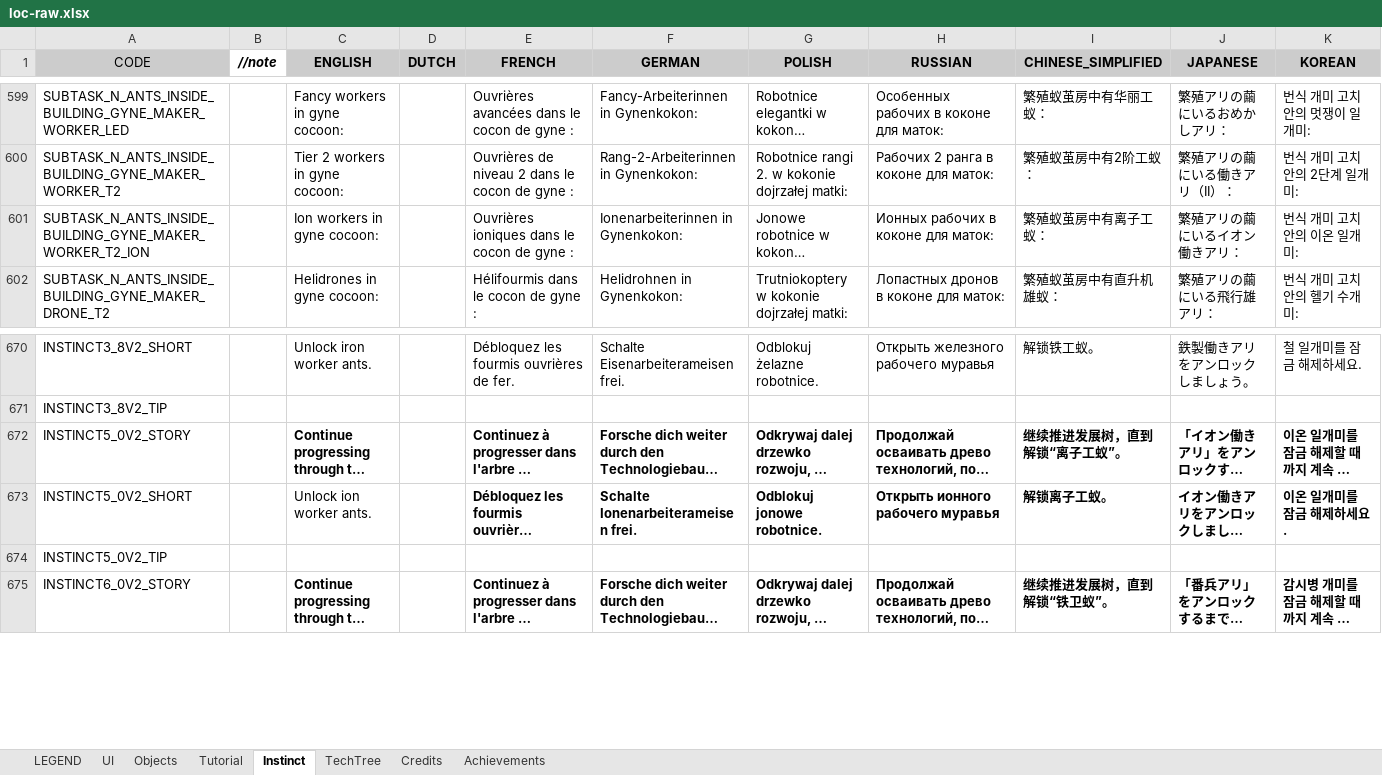
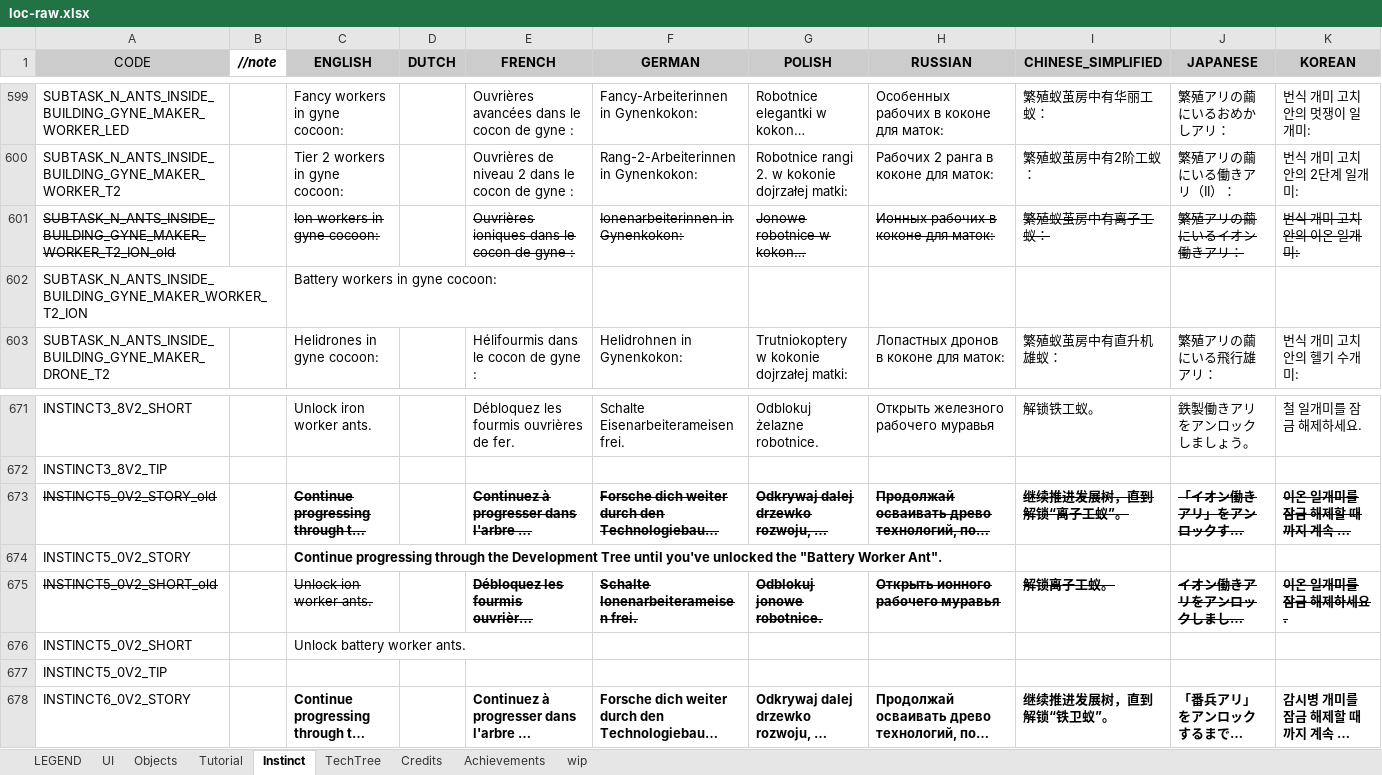
Before and after one commit to ninmonkey/MicrotopiaData, an Excel workbook: export/v1.0.8/loc-raw.xlsx, sheet Instinct, drawn as a sheet; only a part is shown, gaps mark what is left out; long unchanged cells end in …; values as stored, in another font and other column widths than the file's, no borders; charts and pictures not drawn; addresses are those after the commit; the diff names each change by its address in the sheet, - before the commit and + after, or states it on an @@ line.

```diff
--- a/export/v1.0.8/loc-raw.xlsx (sheet Instinct)
+++ b/export/v1.0.8/loc-raw.xlsx (sheet Instinct)
+sheet tab: wip
-A601 (CODE): SUBTASK_N_ANTS_INSIDE_BUILDING_GYNE_MAKER_WORKER_T2_ION
+A601 (CODE): SUBTASK_N_ANTS_INSIDE_BUILDING_GYNE_MAKER_WORKER_T2_ION_old
-A601 strikethrough: off
+A601 strikethrough: on
-C601 strikethrough: off
+C601 strikethrough: on
-E601:K601 strikethrough: off
+E601:K601 strikethrough: on
+row 602: SUBTASK_N_ANTS_INSIDE_BUILDING_GYNE_MAKER_WORKER_T2_ION |  | Battery workers in gyne cocoon:
-A673 (CODE): INSTINCT5_0V2_STORY
+A673 (CODE): INSTINCT5_0V2_STORY_old
-A673 strikethrough: off
+A673 strikethrough: on
-C673 strikethrough: off
+C673 strikethrough: on
-E673:K673 strikethrough: off
+E673:K673 strikethrough: on
+row 674: INSTINCT5_0V2_STORY |  | Continue progressing through the Development Tree until you've unlocked the "Battery Worker Ant".
-A675 (CODE): INSTINCT5_0V2_SHORT
+A675 (CODE): INSTINCT5_0V2_SHORT_old
-A675 strikethrough: off
+A675 strikethrough: on
-C675 strikethrough: off
+C675 strikethrough: on
-E675:K675 strikethrough: off
+E675:K675 strikethrough: on
+row 676: INSTINCT5_0V2_SHORT |  | Unlock battery worker ants.
```
Also changed, not shown: sheet Objects, sheet TechTree, sheet UI, charts or pictures, export/v1.0.8/Changelog-raw.xlsx, export/v1.0.8/Instinct-raw.xlsx, 4 other files.
